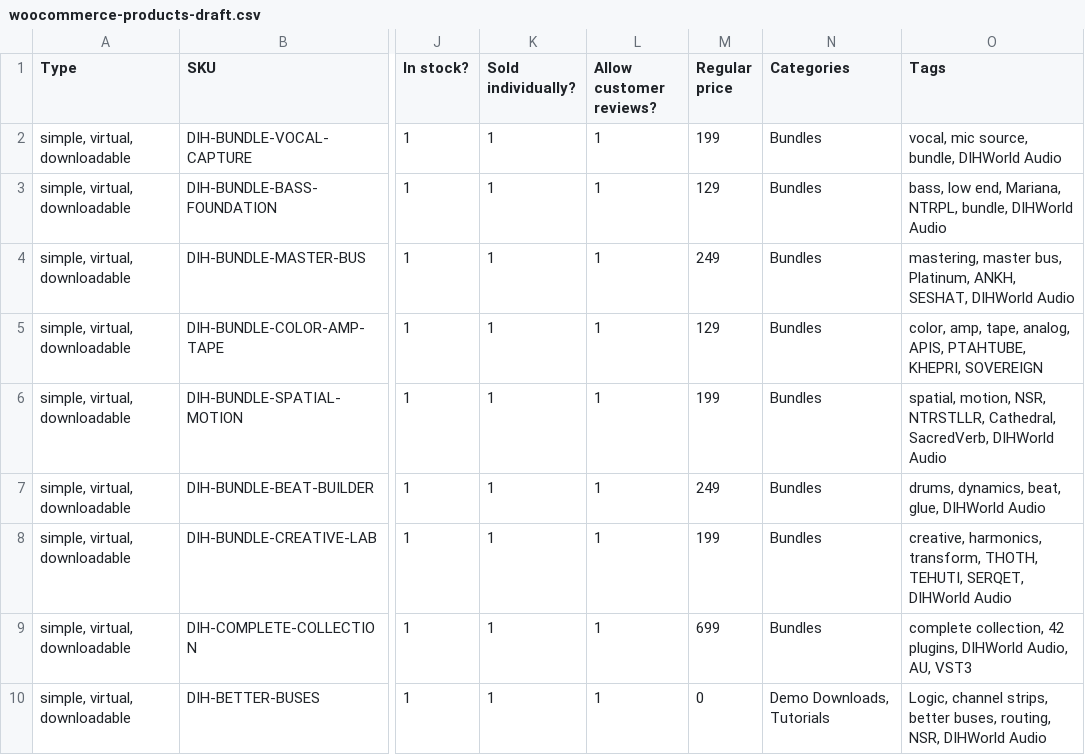
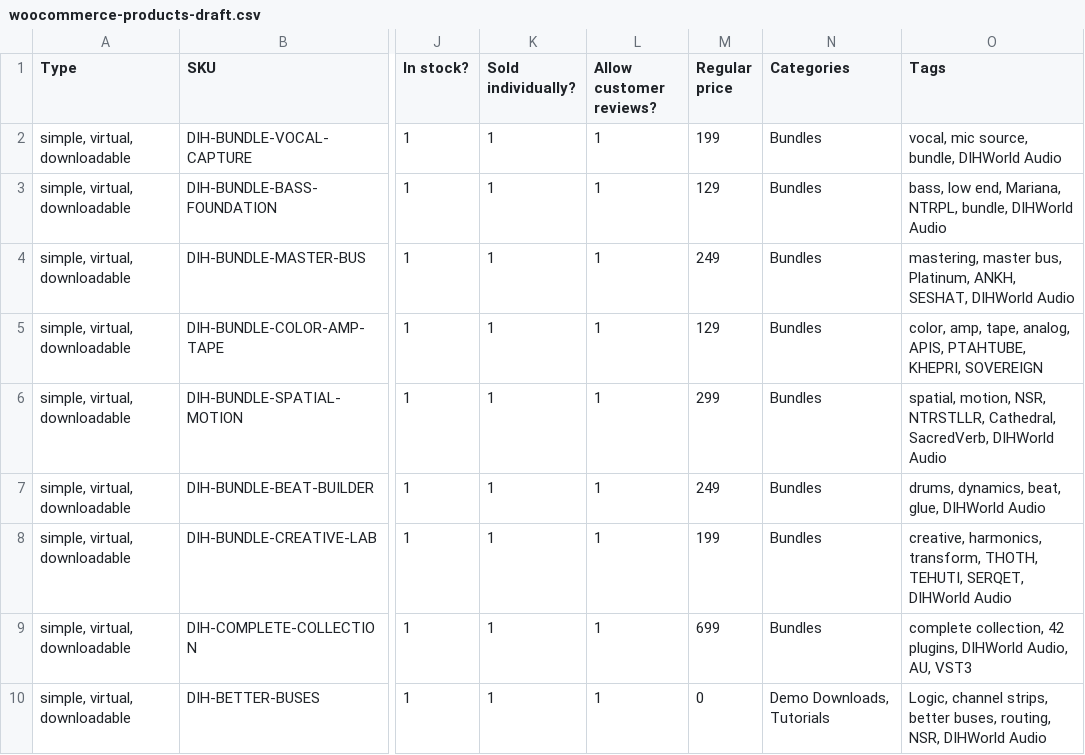
Before and after one commit to dihcoo/DIHWORLD-AUDIO-STORE, a CSV file: data/woocommerce-products-draft.csv, drawn as a sheet; only a part is shown, gaps mark what is left out; the diff names each change by its address in the sheet, - before the commit and + after, or states it on an @@ line.

```diff
--- a/data/woocommerce-products-draft.csv
+++ b/data/woocommerce-products-draft.csv
-M6 (Regular price): 199
+M6 (Regular price): 299
```
Also changed, not shown: data/dihworld-price-list-20260703.csv, data/fulfillment-map-20260703.csv, 5 other files.
